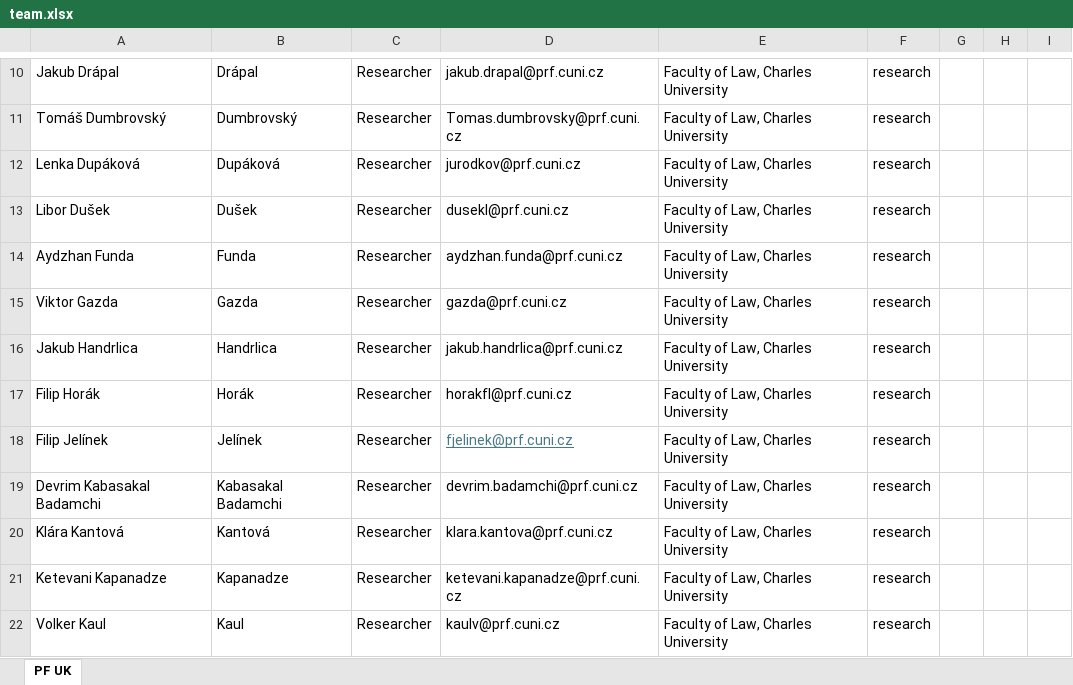
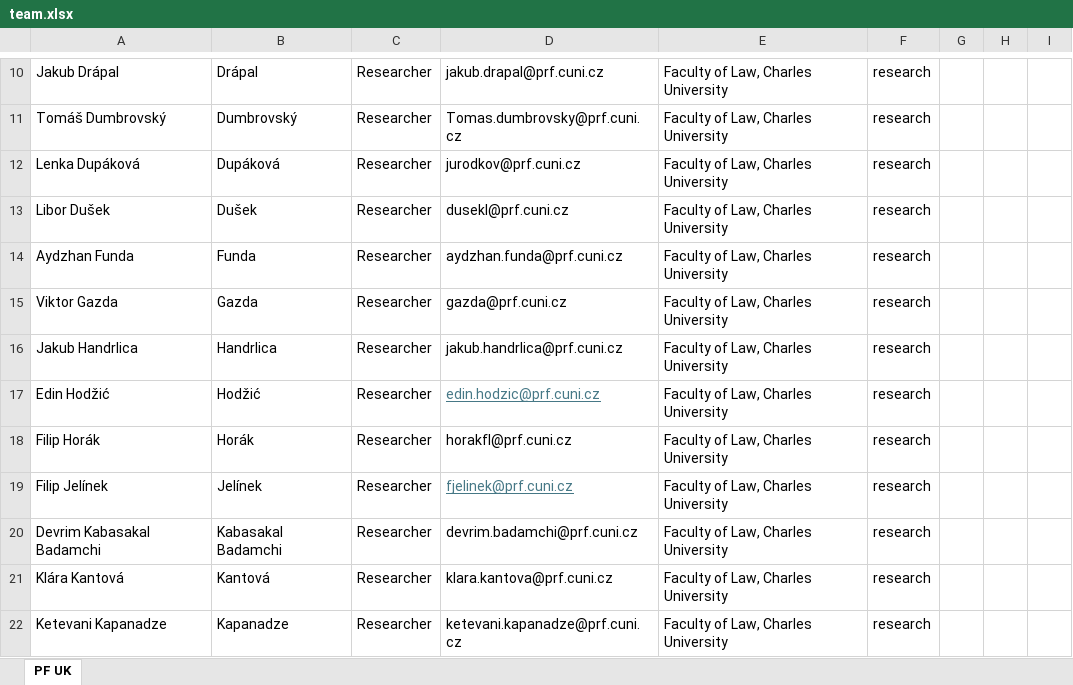
Before and after one commit to kpp-sketch/cios_website, an Excel workbook: public/team.xlsx, sheet PF UK, drawn as a sheet; only a part is shown, gaps mark what is left out; the shorter side is filled out with more unchanged rows; values as stored, in another font and other column widths than the file's, no borders; the diff names each change by its address in the sheet, - before the commit and + after, or states it on an @@ line.

Commit message:
Add files via upload

```diff
--- a/public/team.xlsx (sheet PF UK)
+++ b/public/team.xlsx (sheet PF UK)
+row 17: Edin Hodžić | Hodžić | Researcher | edin.hodzic@prf.cuni.cz | Faculty of Law, Charles University | research
```
